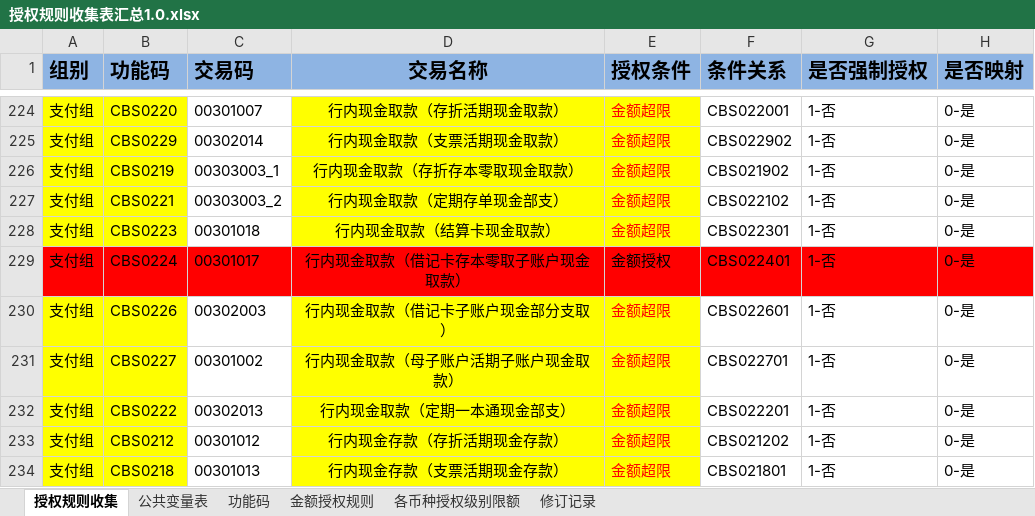
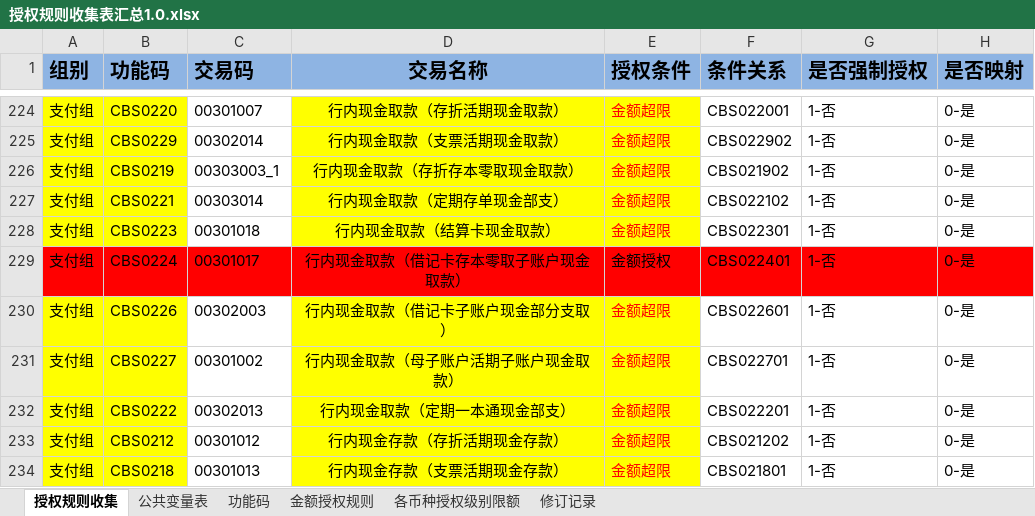
Before and after one commit to somebody2012/node-excel, an Excel workbook: src/auth/授权规则收集表汇总1.0.xlsx, sheet 授权规则收集, drawn as a sheet; only a part is shown, gaps mark what is left out; values as stored, in another font and other column widths than the file's, no borders; conditional formats not drawn; the diff names each change by its address in the sheet, - before the commit and + after, or states it on an @@ line.

```diff
--- a/src/auth/授权规则收集表汇总1.0.xlsx (sheet 授权规则收集)
+++ b/src/auth/授权规则收集表汇总1.0.xlsx (sheet 授权规则收集)
-C227 (交易码): 00303003_2
+C227 (交易码): 00303014
```
Also changed, not shown: src/blackList/黑名单.xlsx, src/customerView/客户视图.xlsx, 15 other files.
